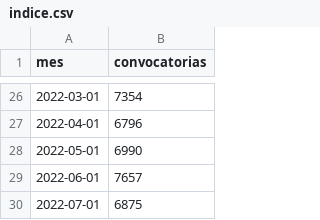
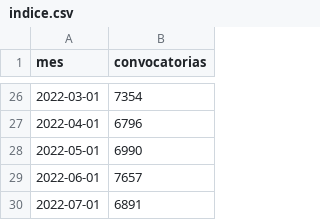
Before and after one commit to mauforonda/convocatorias_publicas, a CSV file: indice.csv, drawn as a sheet; only a part is shown, gaps mark what is left out.

```diff
--- a/indice.csv
+++ b/indice.csv
@@ -29,2 +29,2 @@ mes,convocatorias
 2022-06-01,7657
-2022-07-01,6875
+2022-07-01,6891
```
Also changed, not shown: 1 other file.
